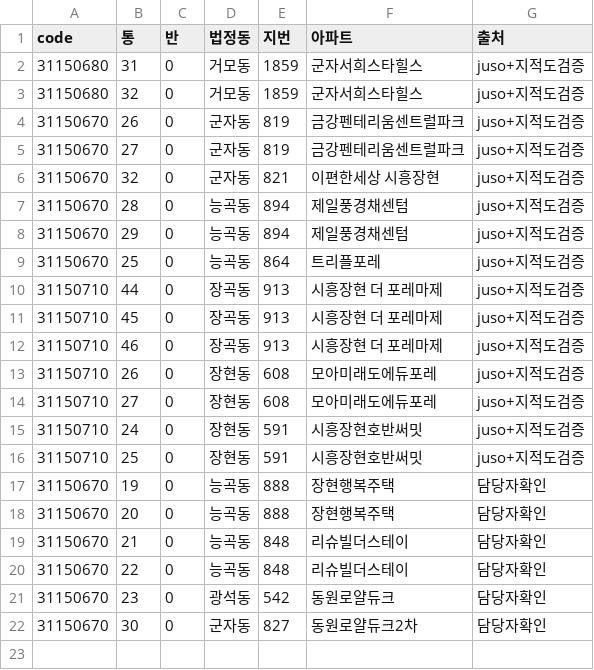
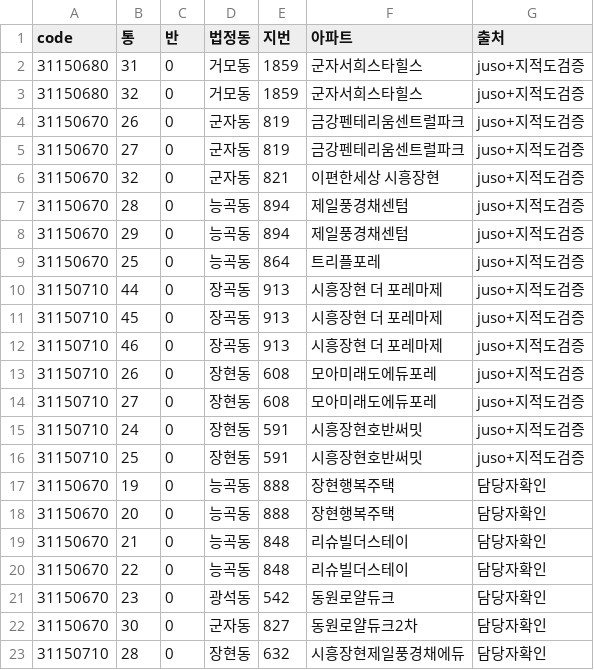
Before and after one commit to Jaemun-Jung/siheung_tongbanmap_v1, a CSV file: data/apt_jibun_overrides.csv, drawn as a sheet.

```diff
--- a/data/apt_jibun_overrides.csv
+++ b/data/apt_jibun_overrides.csv
@@ -22 +22,2 @@
 31150670,30,0,군자동,827,동원로얄듀크2차,담당자확인
+31150710,28,0,장현동,632,시흥장현제일풍경채에듀,담당자확인
```
Also changed, not shown: out/31150710/report_missing_tong.csv, out/report_review.csv, 8 other files.
